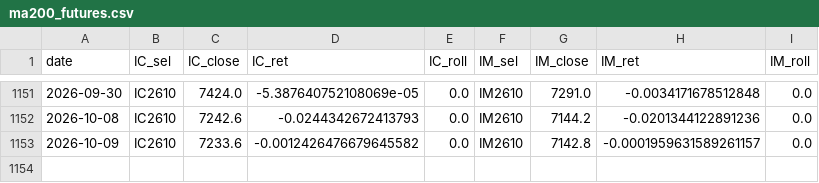
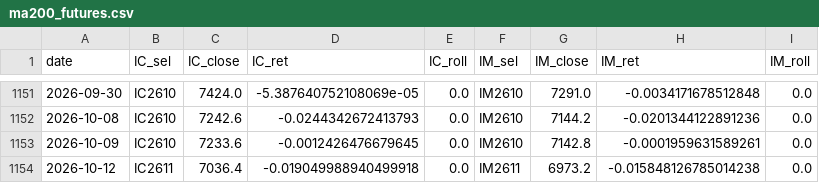
Before and after one commit to cyb80/Trent, a CSV file: data/ma200_futures.csv, drawn as a sheet; only a part is shown, gaps mark what is left out.

```diff
--- a/data/ma200_futures.csv
+++ b/data/ma200_futures.csv
@@ -1152,2 +1152,3 @@ date,IC_sel,IC_close,IC_ret,IC_roll,IM_sel,IM_close,IM_ret,IM_roll
 2026-10-08,IC2610,7242.6,-0.0244342672413793,0.0,IM2610,7144.2,-0.0201344122891236,0.0
-2026-10-09,IC2610,7233.6,-0.0012426476679645582,0.0,IM2610,7142.8,-0.0001959631589261157,0.0
+2026-10-09,IC2610,7233.6,-0.0012426476679645,0.0,IM2610,7142.8,-0.0001959631589261,0.0
+2026-10-12,IC2611,7036.4,-0.019049988940499918,0.0,IM2611,6973.2,-0.015848126785014238,0.0
```
Also changed, not shown: 6 other files.
